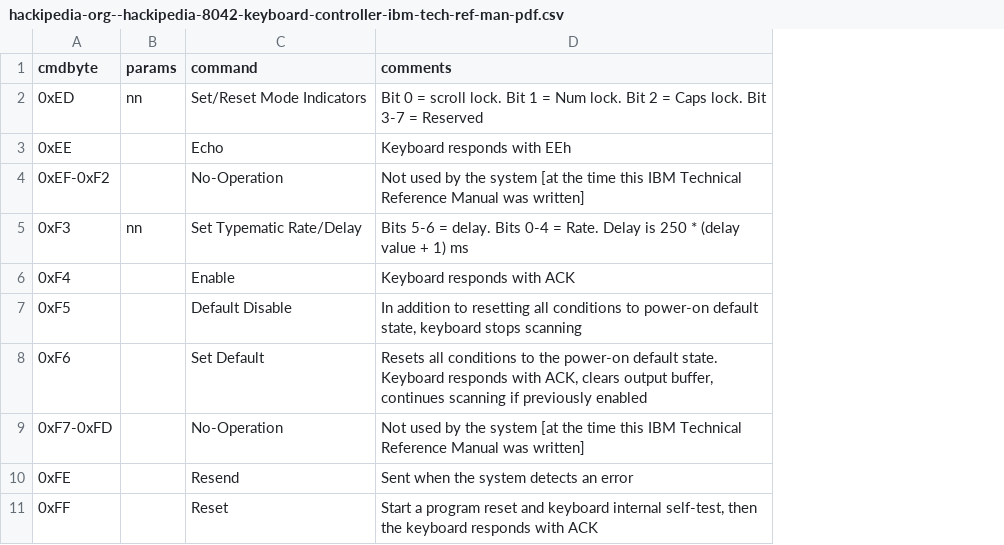
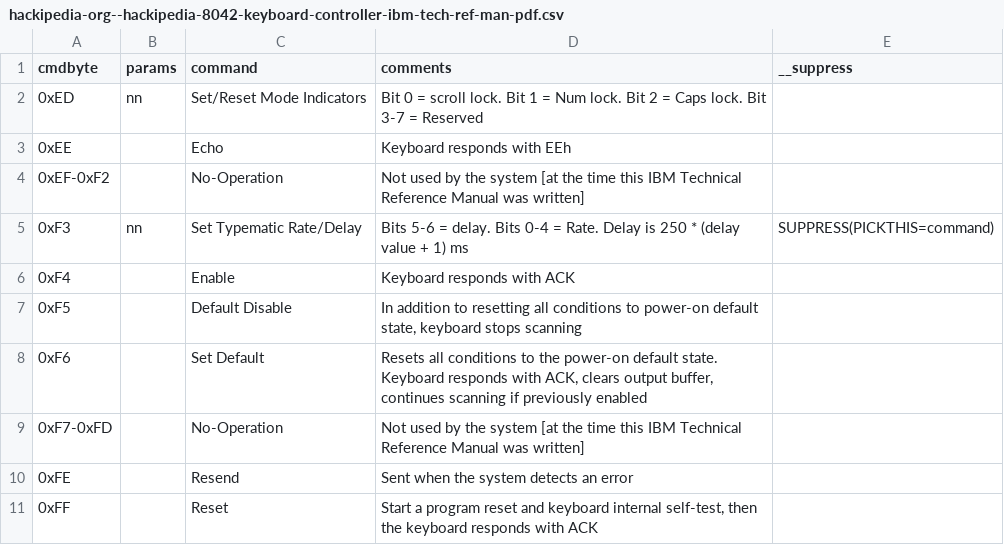
Before and after one commit to joncampbell123/a-pile-of-documentation, a CSV file: tables/keyboard/ibm/ibm-8048-keyboard-commands/hackipedia-org--hackipedia-8042-keyboard-controller-ibm-tech-ref-man-pdf.csv, drawn as a sheet; the diff names each change by its address in the sheet, - before the commit and + after, or states it on an @@ line.

```diff
--- a/tables/keyboard/ibm/ibm-8048-keyboard-commands/hackipedia-org--hackipedia-8042-keyboard-controller-ibm-tech-ref-man-pdf.csv
+++ b/tables/keyboard/ibm/ibm-8048-keyboard-commands/hackipedia-org--hackipedia-8042-keyboard-controller-ibm-tech-ref-man-pdf.csv
+column E (__suppress), row 5: SUPPRESS(PICKTHIS=command)
```
Also changed, not shown: tables/keyboard/ibm/ibm-8048-keyboard-commands/hackipedia-org--hackipedia-8042-keyboard-controller-txt.csv.
